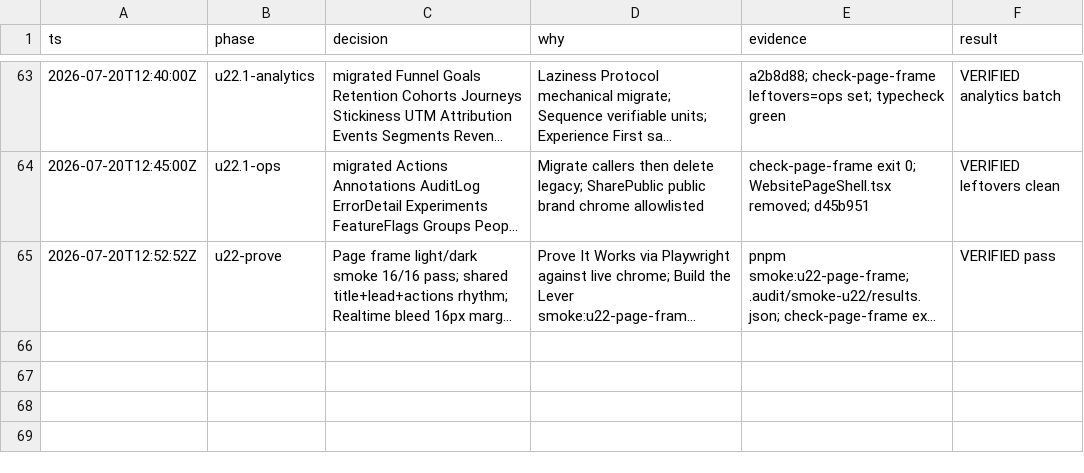
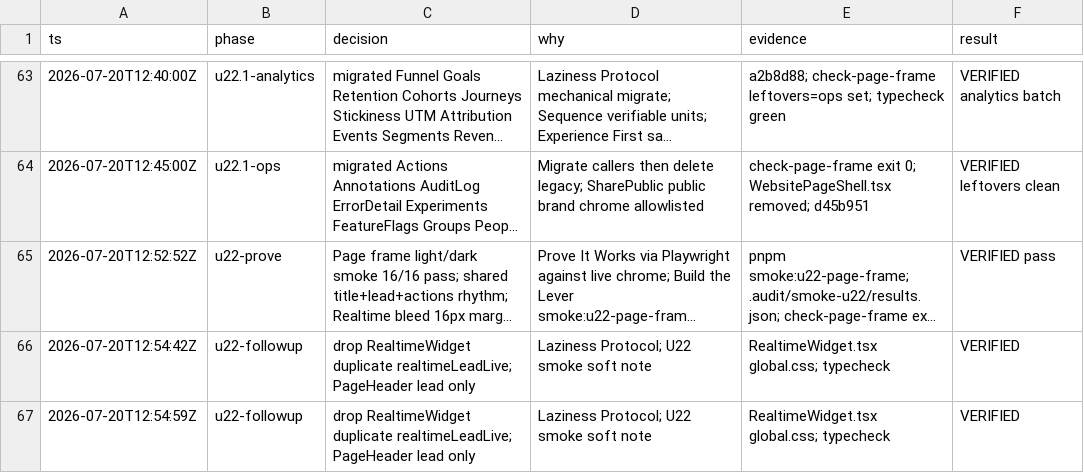
Before and after one commit to Go7hic/flareboard, a TSV file: .audit/dashboard-insight-ux.tsv, drawn as a sheet; only a part is shown, gaps mark what is left out; long unchanged cells end in …; the diff names each change by its address in the sheet, - before the commit and + after, or states it on an @@ line.

```diff
--- a/.audit/dashboard-insight-ux.tsv
+++ b/.audit/dashboard-insight-ux.tsv
+row 66: 2026-07-20T12:54:42Z | u22-followup | drop RealtimeWidget duplicate realtimeLeadLive; PageHeader lead only | Laziness Protocol; U22 smoke soft note | RealtimeWidget.tsx global.css; typecheck | VERIFIED
+row 67: 2026-07-20T12:54:59Z | u22-followup | drop RealtimeWidget duplicate realtimeLeadLive; PageHeader lead only | Laziness Protocol; U22 smoke soft note | RealtimeWidget.tsx global.css; typecheck | VERIFIED
```
Also changed, not shown: 2 other files.
